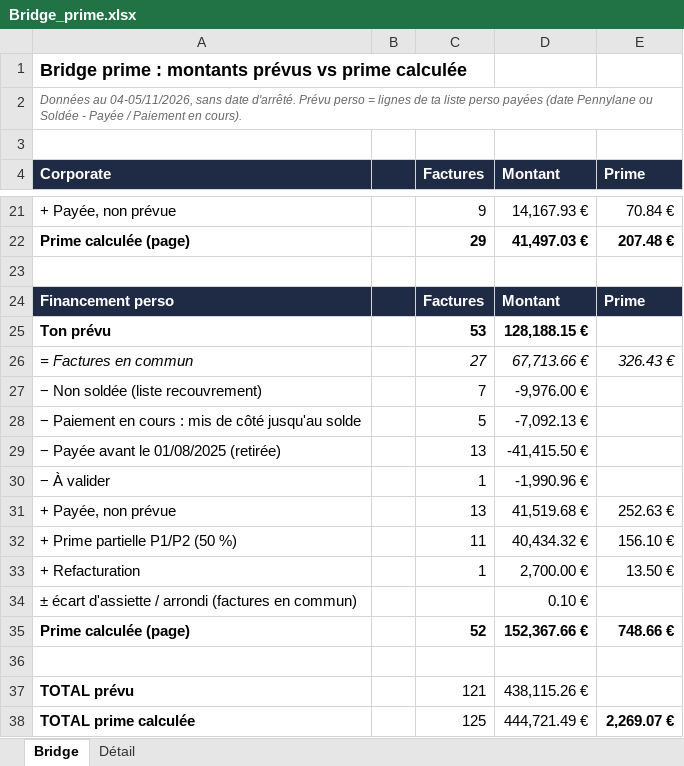
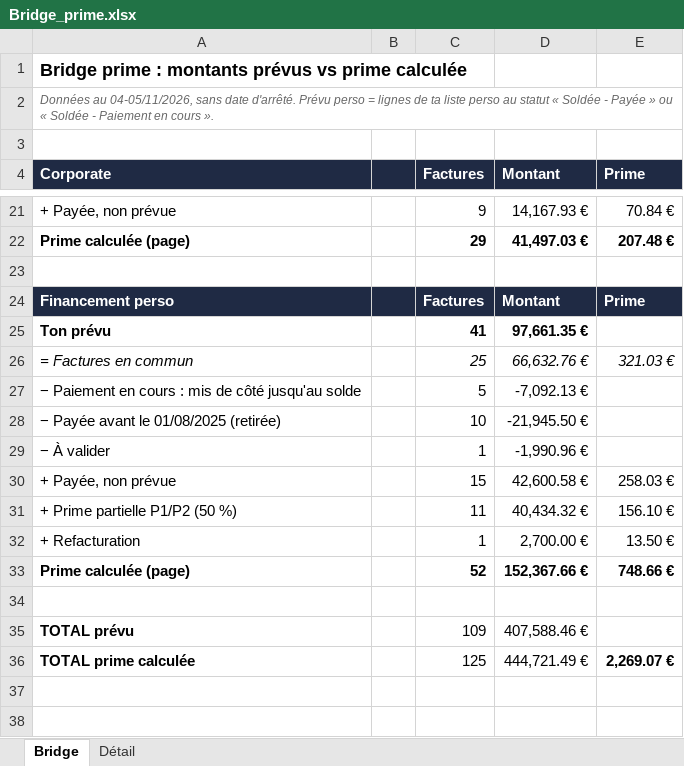
Before and after one commit to zehavith/Finance_Liora_CM, an Excel workbook: Bridge_prime.xlsx, sheet Bridge, drawn as a sheet; only a part is shown, gaps mark what is left out; values as stored, in another font and other column widths than the file's, no borders; formulas without a stored value are shown as written; removed rows and columns are numbered as before the commit, all else as after; the diff names each change by its address in the sheet, - before the commit and + after, or states it on an @@ line.

```diff
--- a/Bridge_prime.xlsx (sheet Bridge)
+++ b/Bridge_prime.xlsx (sheet Bridge)
-A2 (Corporate): …liste perso payées (date Pennylane ou Soldée - Payée / Paiement en cours).
+A2 (Corporate): …liste perso au statut « Soldée - Payée » ou « Soldée - Paiement en cours ».
-C25 (Factures): 53
+C25 (Factures): 41
-D25 (Montant): 128,188.15 €
+D25 (Montant): 97,661.35 €
-row 26: = Factures en commun |  | 27 | 67,713.66 € | 326.43 €
-row 27: − Non soldée (liste recouvrement) |  | 7 | -9,976.00 €
+row 26: = Factures en commun |  | 25 | 66,632.76 € | 321.03 €
-C28 (Factures): 13
+C28 (Factures): 10
-D28 (Montant): -41,415.50 €
+D28 (Montant): -21,945.50 €
-row 31: + Payée, non prévue |  | 13 | 41,519.68 € | 252.63 €
+row 30: + Payée, non prévue |  | 15 | 42,600.58 € | 258.03 €
-row 34: ± écart d'assiette / arrondi (factures en commun) |  |  | 0.10 €
-C35 (Factures): 121
+C35 (Factures): 109
-D35 (Montant): 438,115.26 €
+D35 (Montant): 407,588.46 €
```
Also changed, not shown: sheet Détail.
